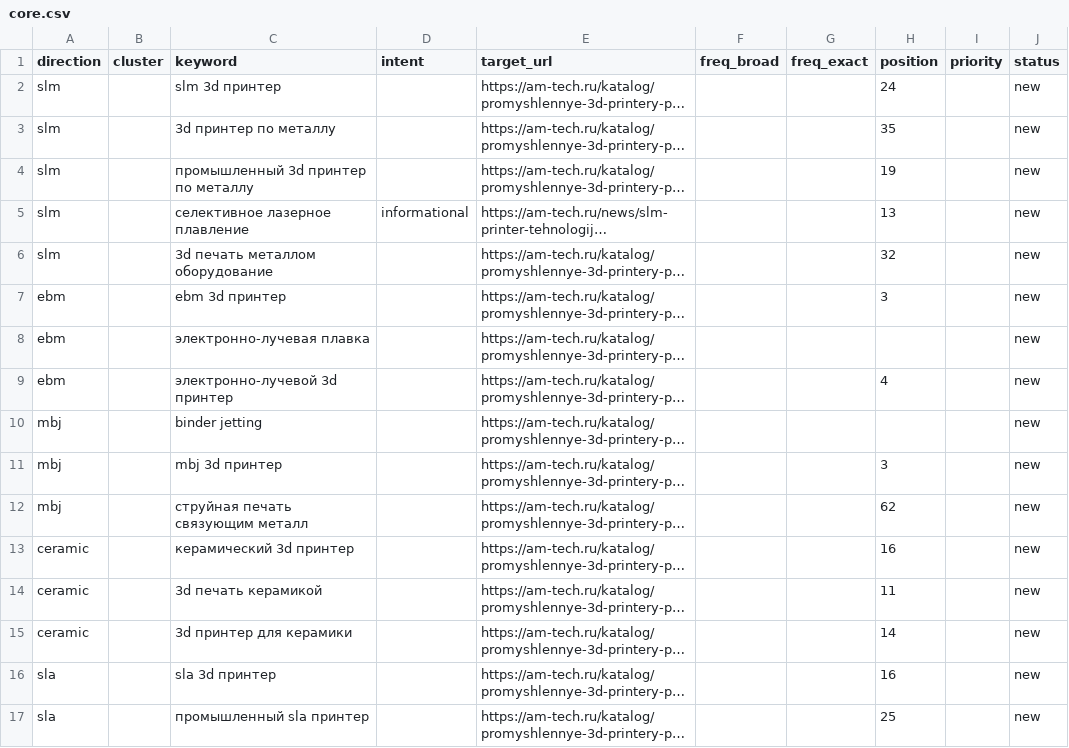
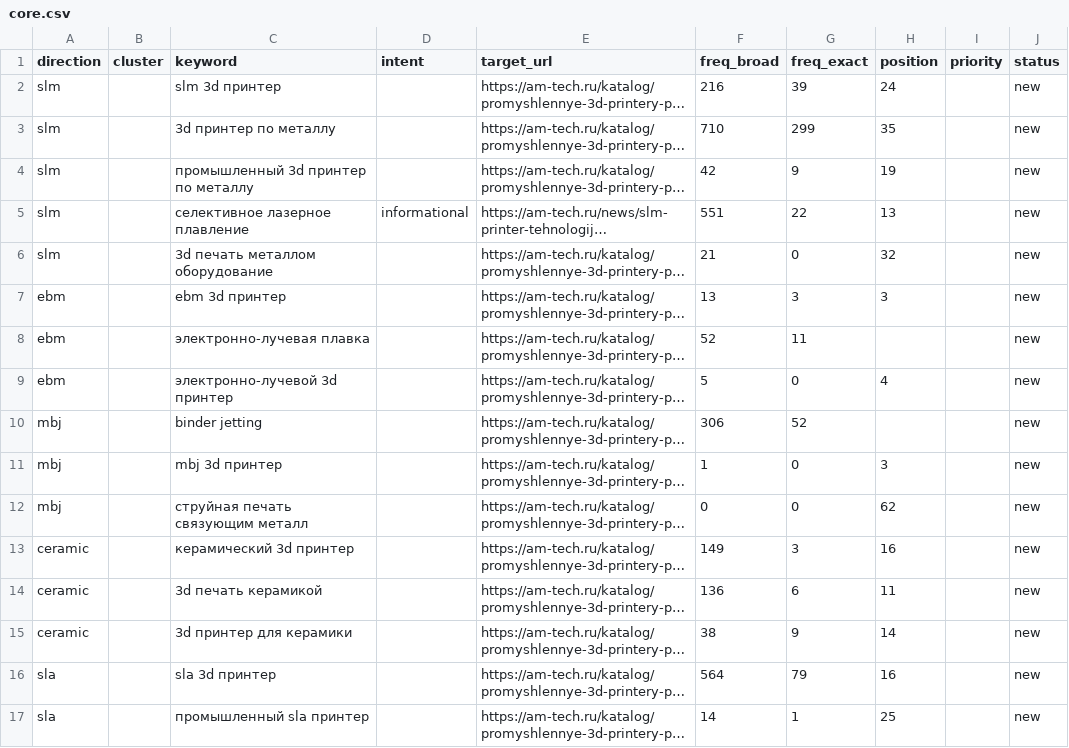
Before and after one commit to sergeyilyushinsi-dot/SEO, a CSV file: data/semantic_core/core.csv, drawn as a sheet; only a part is shown; long unchanged cells end in …; the diff covers the shown part only; the diff names each change by its address in the sheet, - before the commit and + after, or states it on an @@ line.

```diff
--- a/data/semantic_core/core.csv
+++ b/data/semantic_core/core.csv
-F2 (freq_broad): (empty)
+F2 (freq_broad): 216
-G2 (freq_exact): (empty)
+G2 (freq_exact): 39
-F3 (freq_broad): (empty)
+F3 (freq_broad): 710
-G3 (freq_exact): (empty)
+G3 (freq_exact): 299
-F4 (freq_broad): (empty)
+F4 (freq_broad): 42
-G4 (freq_exact): (empty)
+G4 (freq_exact): 9
-F5 (freq_broad): (empty)
+F5 (freq_broad): 551
-G5 (freq_exact): (empty)
+G5 (freq_exact): 22
-F6 (freq_broad): (empty)
+F6 (freq_broad): 21
-G6 (freq_exact): (empty)
+G6 (freq_exact): 0
-F7 (freq_broad): (empty)
+F7 (freq_broad): 13
-G7 (freq_exact): (empty)
+G7 (freq_exact): 3
-F8 (freq_broad): (empty)
+F8 (freq_broad): 52
-G8 (freq_exact): (empty)
+G8 (freq_exact): 11
-F9 (freq_broad): (empty)
+F9 (freq_broad): 5
-G9 (freq_exact): (empty)
+G9 (freq_exact): 0
-F10 (freq_broad): (empty)
+F10 (freq_broad): 306
-G10 (freq_exact): (empty)
+G10 (freq_exact): 52
-F11 (freq_broad): (empty)
+F11 (freq_broad): 1
-G11:G12 (freq_exact): (empty)
+G11:G12 (freq_exact): 0
-F12 (freq_broad): (empty)
+F12 (freq_broad): 0
-F13 (freq_broad): (empty)
+F13 (freq_broad): 149
-G13 (freq_exact): (empty)
+G13 (freq_exact): 3
-F14 (freq_broad): (empty)
+F14 (freq_broad): 136
-G14 (freq_exact): (empty)
+G14 (freq_exact): 6
-F15 (freq_broad): (empty)
+F15 (freq_broad): 38
-G15 (freq_exact): (empty)
+G15 (freq_exact): 9
-F16 (freq_broad): (empty)
+F16 (freq_broad): 564
-G16 (freq_exact): (empty)
+G16 (freq_exact): 79
-F17 (freq_broad): (empty)
+F17 (freq_broad): 14
-G17 (freq_exact): (empty)
+G17 (freq_exact): 1
```
Also changed, not shown: 86 edited cells elsewhere in this file, 6 other files.
